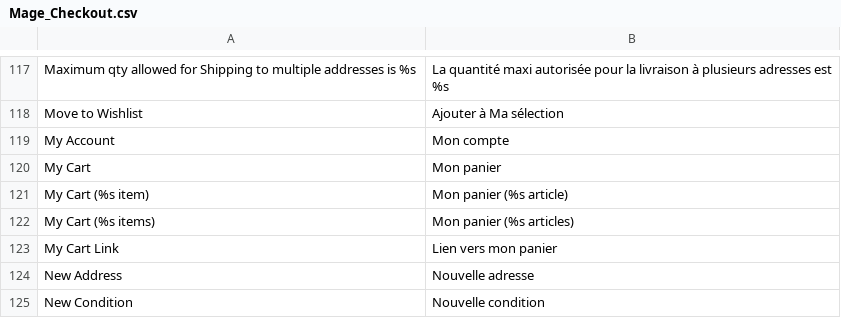
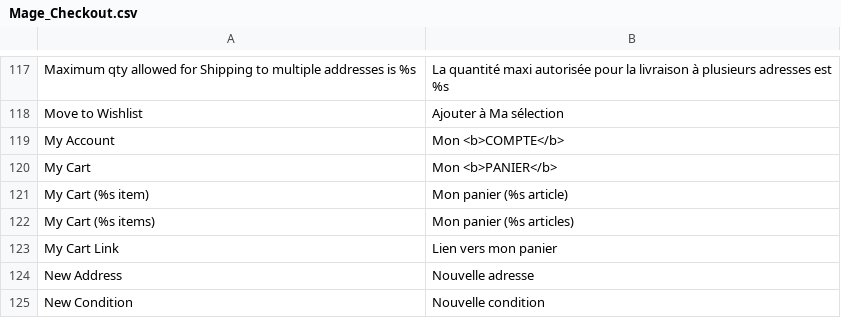
Before and after one commit to mazinger/crocplanet, a CSV file: app/locale/fr_FR/Mage_Checkout.csv, drawn as a sheet; only a part is shown, gaps mark what is left out.

```diff
--- a/app/locale/fr_FR/Mage_Checkout.csv
+++ b/app/locale/fr_FR/Mage_Checkout.csv
@@ -118,4 +118,4 @@
 "Move to Wishlist","Ajouter à Ma sélection"
-"My Account","Mon compte"
-"My Cart","Mon panier"
+"My Account","Mon <b>COMPTE</b>"
+"My Cart","Mon <b>PANIER</b>"
 "My Cart (%s item)","Mon panier (%s article)"
```
